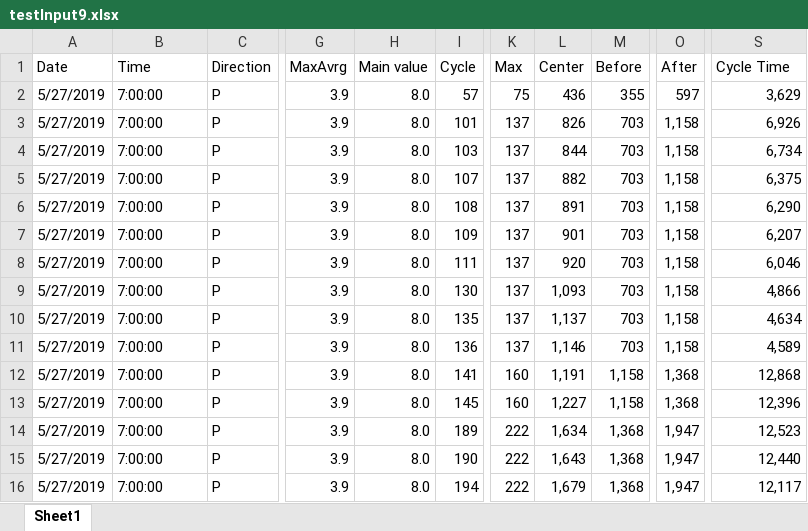
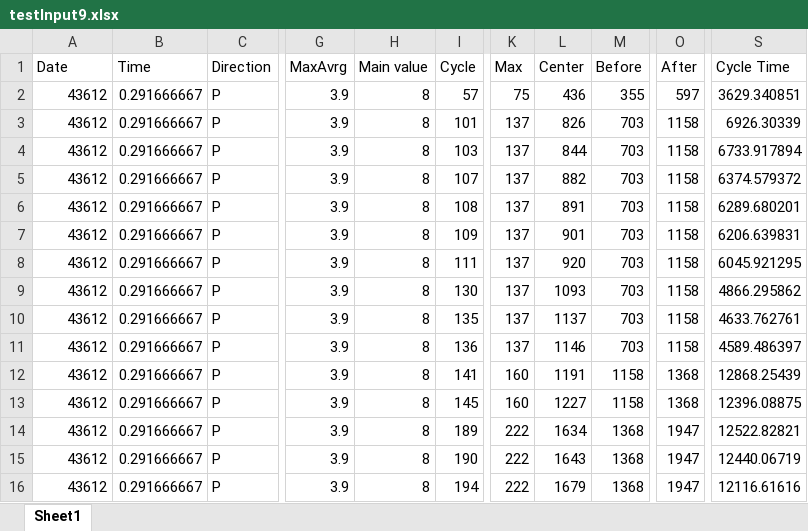
Before and after one commit to JorgeMag96/ExcelDataProcessing, an Excel workbook: data/input/testInput9.xlsx, sheet Sheet1, drawn as a sheet; only a part is shown, gaps mark what is left out; values as stored, in another font and other column widths than the file's, no cell formats; the diff covers the shown part only; the diff names each change by its address in the sheet, - before the commit and + after, or states it on an @@ line.

```diff
--- a/data/input/testInput9.xlsx (sheet Sheet1)
+++ b/data/input/testInput9.xlsx (sheet Sheet1)
-A2:A16 (Date): 5/27/2019
+A2:A16 (Date): 43612
-B2:B16 (Time): 7:00:00
+B2:B16 (Time): 0.291666667
-H2:H16 (Main value): 8.0
+H2:H16 (Main value): 8
-S2 (Cycle Time): 3,629
+S2 (Cycle Time): 3629.340851
-O3:O11 (After): 1,158
+O3:O11 (After): 1158
-S3 (Cycle Time): 6,926
+S3 (Cycle Time): 6926.30339
-S4 (Cycle Time): 6,734
+S4 (Cycle Time): 6733.917894
-S5 (Cycle Time): 6,375
+S5 (Cycle Time): 6374.579372
-S6 (Cycle Time): 6,290
+S6 (Cycle Time): 6289.680201
-S7 (Cycle Time): 6,207
+S7 (Cycle Time): 6206.639831
-S8 (Cycle Time): 6,046
+S8 (Cycle Time): 6045.921295
-L9 (Center): 1,093
+L9 (Center): 1093
-S9 (Cycle Time): 4,866
+S9 (Cycle Time): 4866.295862
-L10 (Center): 1,137
+L10 (Center): 1137
-S10 (Cycle Time): 4,634
+S10 (Cycle Time): 4633.762761
-L11 (Center): 1,146
+L11 (Center): 1146
-S11 (Cycle Time): 4,589
+S11 (Cycle Time): 4589.486397
-L12 (Center): 1,191
+L12 (Center): 1191
-M12:M13 (Before): 1,158
+M12:M13 (Before): 1158
-O12:O13 (After): 1,368
+O12:O13 (After): 1368
-S12 (Cycle Time): 12,868
+S12 (Cycle Time): 12868.25439
-L13 (Center): 1,227
+L13 (Center): 1227
-S13 (Cycle Time): 12,396
+S13 (Cycle Time): 12396.08875
-L14 (Center): 1,634
+L14 (Center): 1634
-M14:M16 (Before): 1,368
+M14:M16 (Before): 1368
-O14:O16 (After): 1,947
+O14:O16 (After): 1947
-S14 (Cycle Time): 12,523
+S14 (Cycle Time): 12522.82821
-L15 (Center): 1,643
+L15 (Center): 1643
-S15 (Cycle Time): 12,440
+S15 (Cycle Time): 12440.06719
-L16 (Center): 1,679
+L16 (Center): 1679
-S16 (Cycle Time): 12,117
+S16 (Cycle Time): 12116.61616
```
Also changed, not shown: 321 edited cells elsewhere in this sheet, cell formats, data/output/output10.xlsx, data/output/output11.xlsx, 14 other files.
